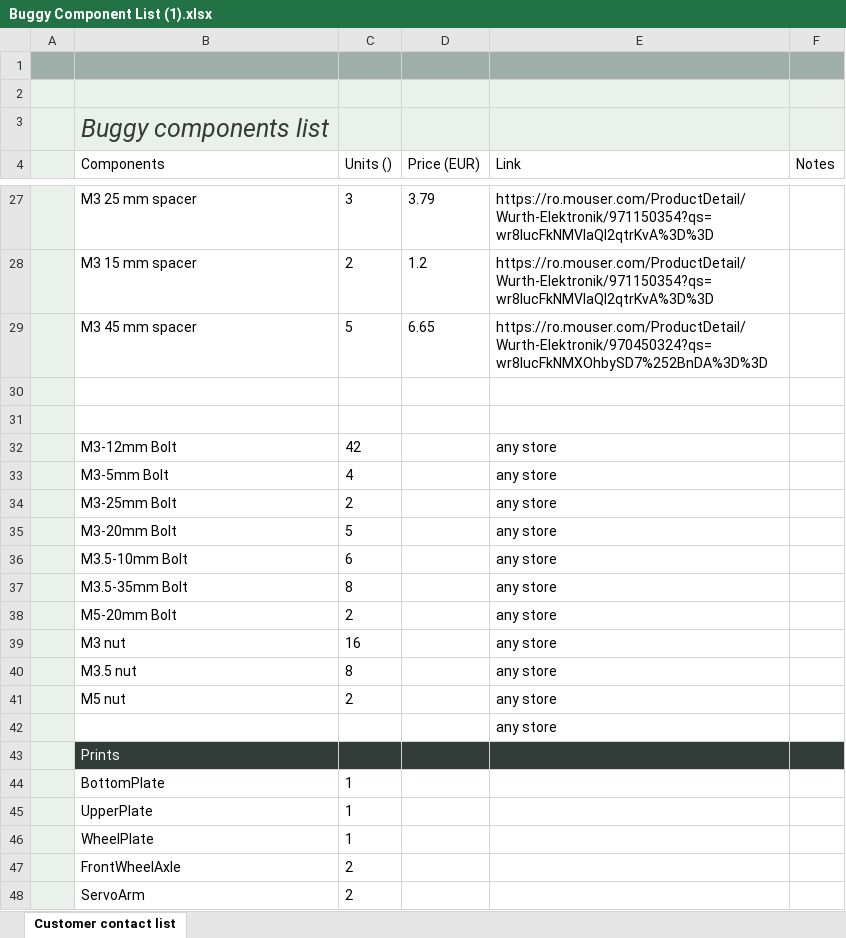
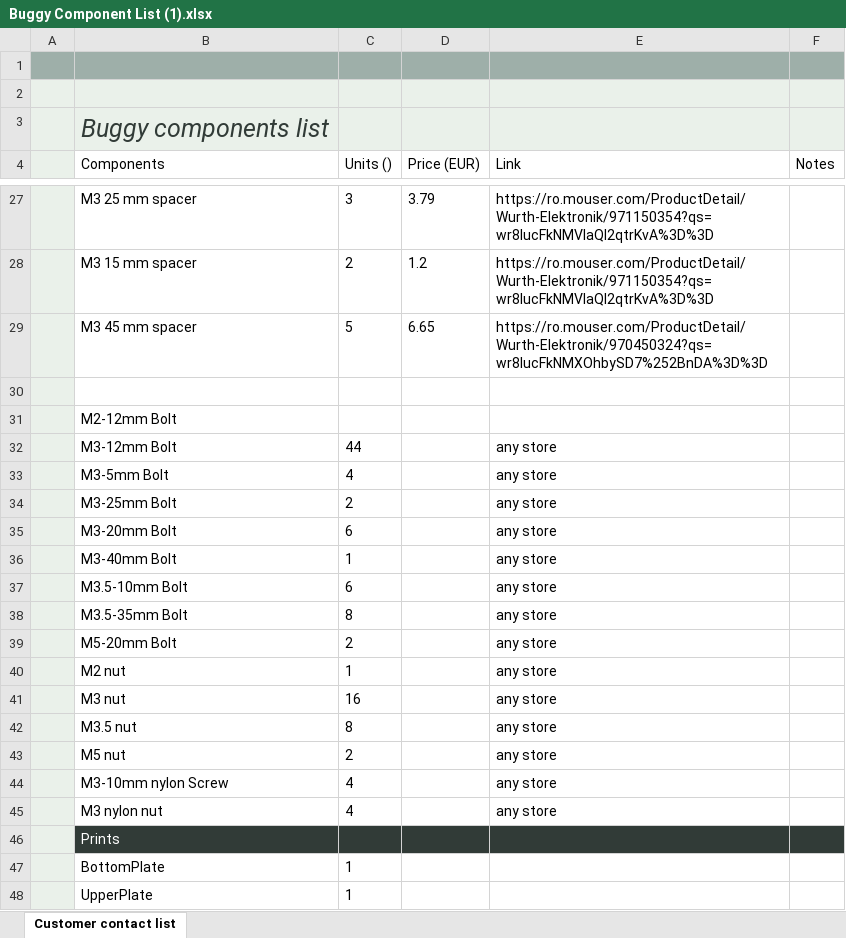
Before and after one commit to NXPHoverGames/GitBook-NXPCup, an Excel workbook: .gitbook/assets/Buggy Component List (1).xlsx, sheet Customer contact list, drawn as a sheet; only a part is shown, gaps mark what is left out; the shorter side is filled out with more unchanged rows; values as stored, in another font and other column widths than the file's, no borders; table styles not drawn; removed rows and columns are numbered as before the commit, all else as after; the diff names each change by its address in the sheet, - before the commit and + after, or states it on an @@ line.

Commit message:
GITBOOK-240: change request with no subject merged in GitBook

```diff
--- a/.gitbook/assets/Buggy Component List (1).xlsx (sheet Customer contact list)
+++ b/.gitbook/assets/Buggy Component List (1).xlsx (sheet Customer contact list)
-row 31: (empty)
+row 31:  | M2-12mm Bolt | 1 |  | any store
-C32 (Units ()): 42
+C32 (Units ()): 44
-C35 (Units ()): 5
+C35 (Units ()): 6
+row 36:  | M3-40mm Bolt | 1 |  | any store
+row 40:  | M2 nut | 1 |  | any store
-row 42:  |  |  |  | any store
+row 44:  | M3-10mm nylon Screw | 4 |  | any store
+row 45:  | M3 nylon nut | 4 |  | any store
```
Also changed, not shown: .gitbook/assets/Buggy Component List (1) (1).xlsx, .gitbook/assets/Buggy Component List.xlsx, 12 other files.
